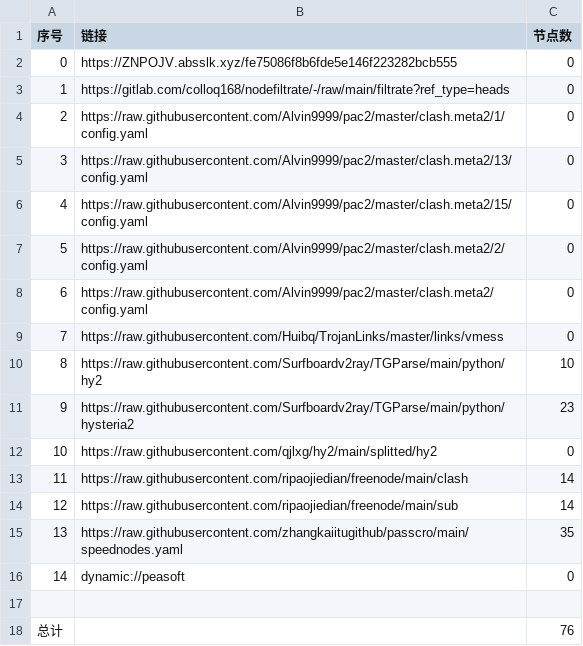
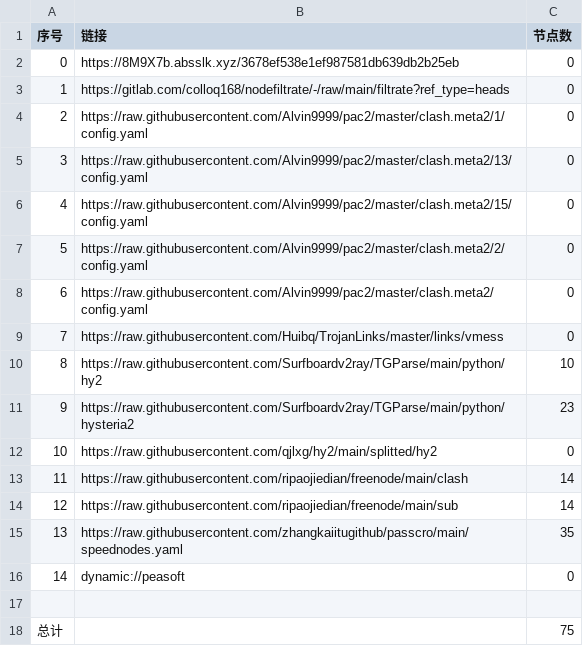
Before and after one commit to xlh001/AutoMergePublicNodes, a CSV file: list_result.csv, drawn as a sheet.

```diff
--- a/list_result.csv
+++ b/list_result.csv
@@ -1,3 +1,3 @@
 序号,链接,节点数
-0,https://ZNPOJV.absslk.xyz/fe75086f8b6fde5e146f223282bcb555,0
+0,https://8M9X7b.absslk.xyz/3678ef538e1ef987581db639db2b25eb,0
 1,https://gitlab.com/colloq168/nodefiltrate/-/raw/main/filtrate?ref_type=heads,0
@@ -17,2 +17,2 @@
 
-总计,,76
+总计,,75
```
Also changed, not shown: 7 other files.
